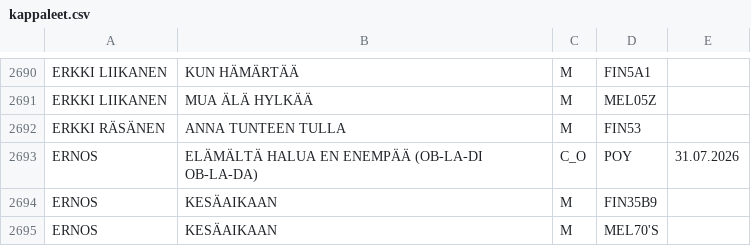
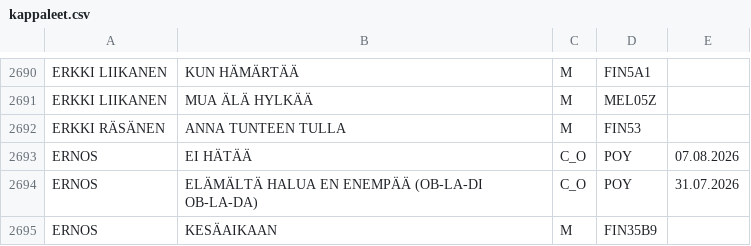
Before and after one commit to LamminHovi/Karaokelista, a CSV file: kappaleet.csv, drawn as a sheet; only a part is shown, gaps mark what is left out; the shorter side is filled out with more unchanged rows.

Commit message:
Lisätty kappale

```diff
--- a/kappaleet.csv
+++ b/kappaleet.csv
@@ -2692,2 +2692,3 @@ ERKKI LIIKANEN,MUA ÄLÄ HYLKÄÄ,M,MEL05Z,
 ERKKI RÄSÄNEN,ANNA TUNTEEN TULLA,M,FIN53,
+ERNOS,EI HÄTÄÄ,C_O,POY,07.08.2026
 ERNOS,ELÄMÄLTÄ HALUA EN ENEMPÄÄ (OB-LA-DI OB-LA-DA),C_O,POY,31.07.2026
```
